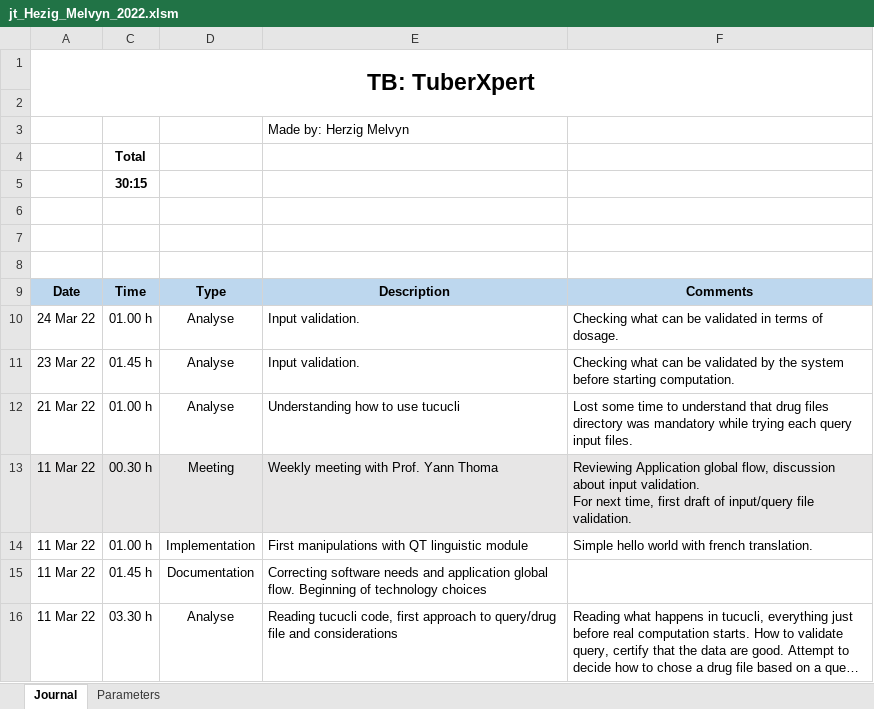
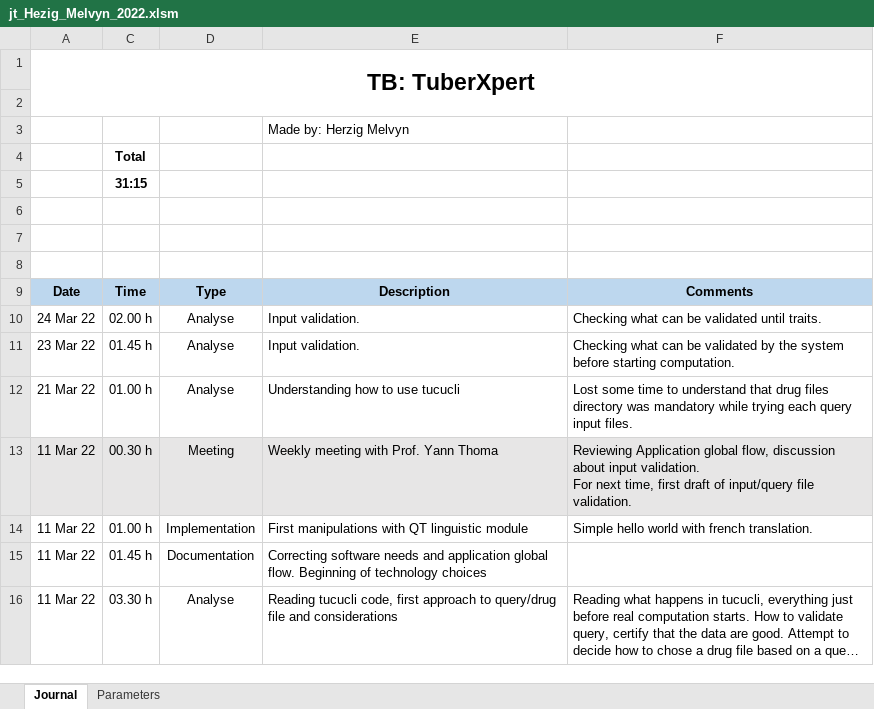
Before and after one commit to MelvynHerzig/2022-herzig, an Excel workbook: publi/jt_Hezig_Melvyn_2022.xlsm, sheet Journal, drawn as a sheet; only a part is shown; long unchanged cells end in …; values as stored, in another font and other column widths than the file's, no borders; charts and pictures not drawn; the diff names each change by its address in the sheet, - before the commit and + after, or states it on an @@ line.

```diff
--- a/publi/jt_Hezig_Melvyn_2022.xlsm (sheet Journal)
+++ b/publi/jt_Hezig_Melvyn_2022.xlsm (sheet Journal)
-C5: 30:15
+C5: 31:15
-C10: 01.00 h
+C10: 02.00 h
-F10: …be validated in terms of dosage.
+F10: …be validated until traits.
```
Also changed, not shown: 2 other files.
